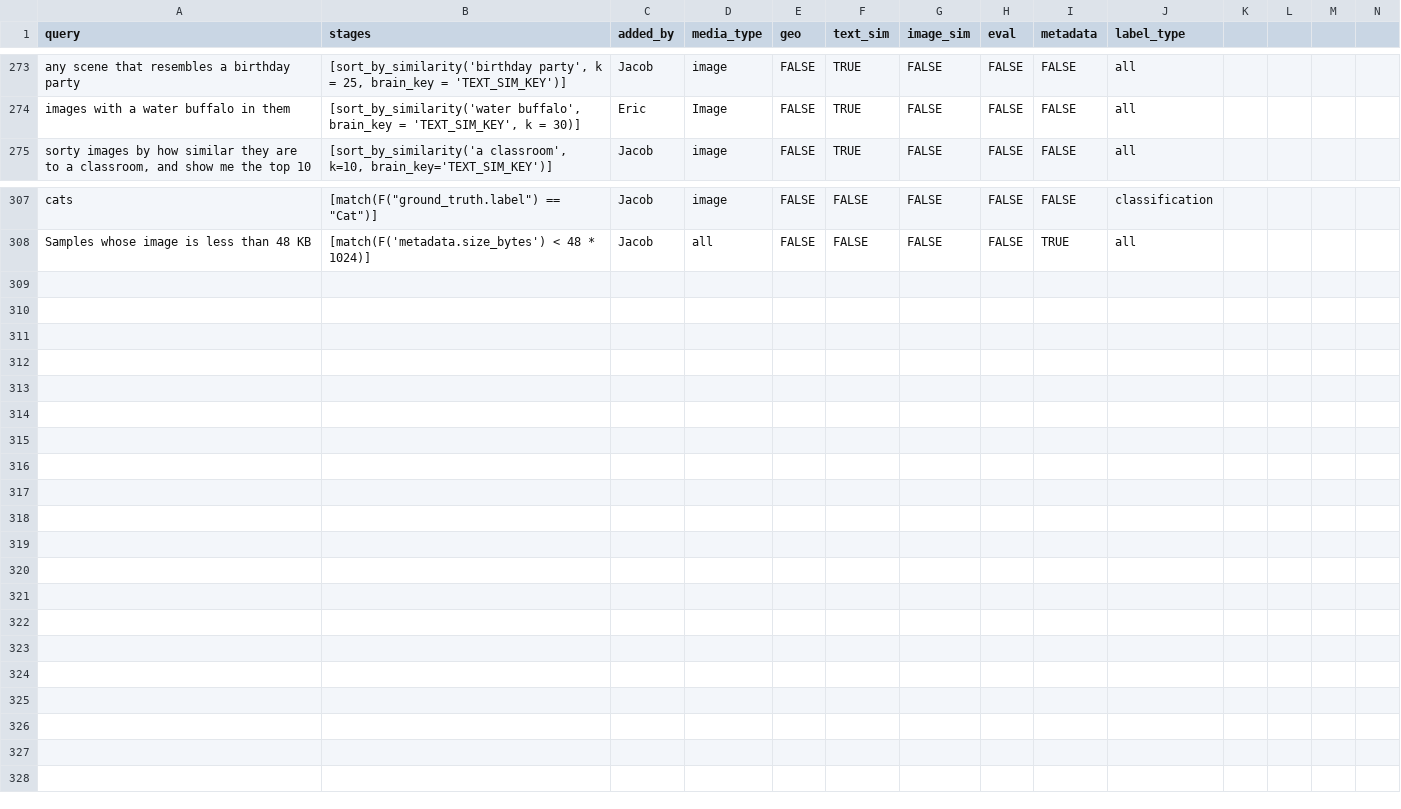
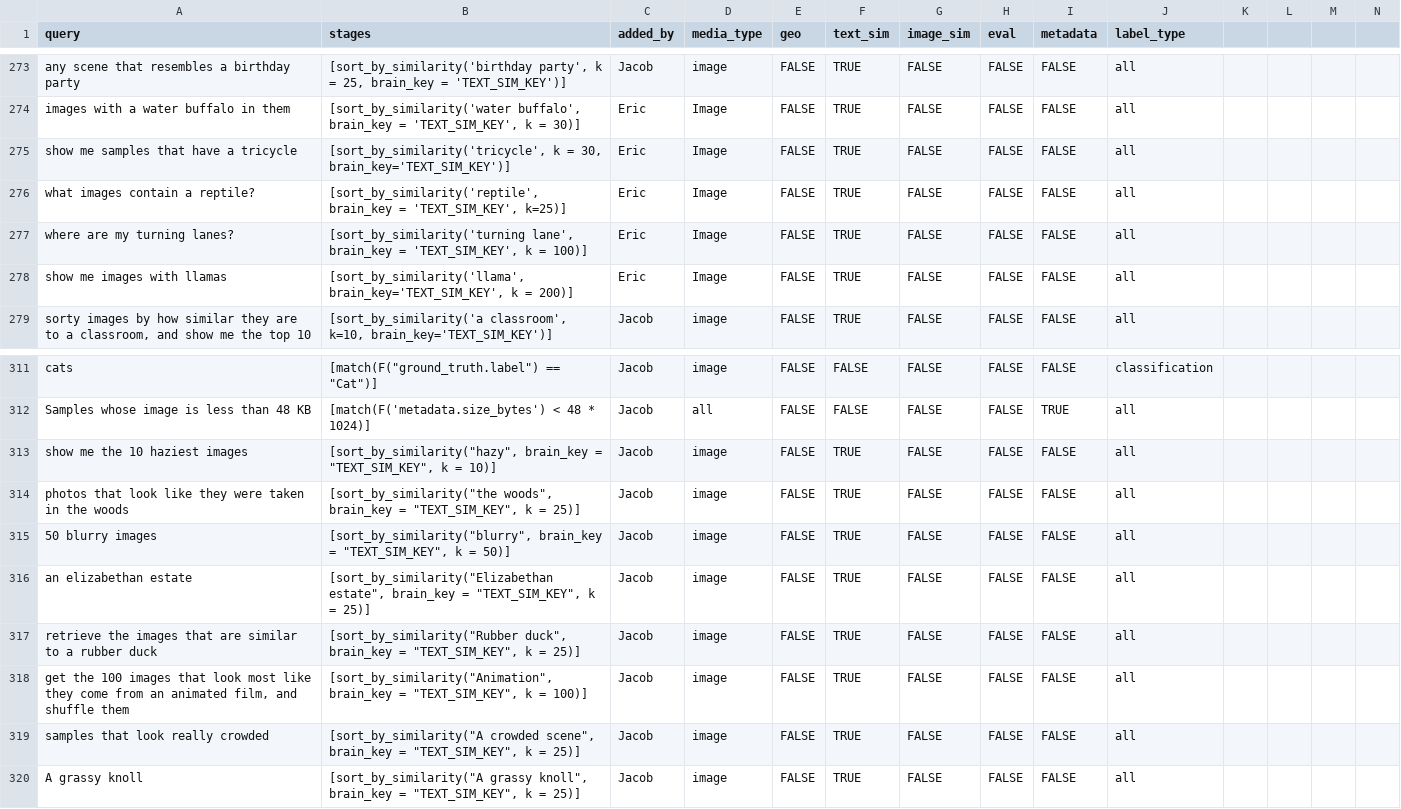
Before and after one commit to voxel51/voxelgpt, a CSV file: examples/fiftyone_viewstage_examples.csv, drawn as a sheet; only a part is shown, gaps mark what is left out; rows hold the shown columns only; the diff names each change by its address in the sheet, - before the commit and + after, or states it on an @@ line.

Commit message:
more examples

```diff
--- a/examples/fiftyone_viewstage_examples.csv
+++ b/examples/fiftyone_viewstage_examples.csv
+row 275: show me samples that have a tricycle | [sort_by_similarity('tricycle', k = 30, brain_key='TEXT_SIM_KEY')] | Eric | Image | FALSE | TRUE | FALSE | FALSE | FALSE | all
+row 276: what images contain a reptile? | [sort_by_similarity('reptile', brain_key = 'TEXT_SIM_KEY', k=25)] | Eric | Image | FALSE | TRUE | FALSE | FALSE | FALSE | all
+row 277: where are my turning lanes? | [sort_by_similarity('turning lane', brain_key = 'TEXT_SIM_KEY', k = 100)] | Eric | Image | FALSE | TRUE | FALSE | FALSE | FALSE | all
+row 278: show me images with llamas | [sort_by_similarity('llama', brain_key='TEXT_SIM_KEY', k = 200)] | Eric | Image | FALSE | TRUE | FALSE | FALSE | FALSE | all
+row 313: show me the 10 haziest images | [sort_by_similarity("hazy", brain_key = "TEXT_SIM_KEY", k = 10)] | Jacob | image | FALSE | TRUE | FALSE | FALSE | FALSE | all
+row 314: photos that look like they were taken in the woods | [sort_by_similarity("the woods", brain_key = "TEXT_SIM_KEY", k = 25)] | Jacob | image | FALSE | TRUE | FALSE | FALSE | FALSE | all
+row 315: 50 blurry images | [sort_by_similarity("blurry", brain_key = "TEXT_SIM_KEY", k = 50)] | Jacob | image | FALSE | TRUE | FALSE | FALSE | FALSE | all
+row 316: an elizabethan estate | [sort_by_similarity("Elizabethan estate", brain_key = "TEXT_SIM_KEY", k = 25)] | Jacob | image | FALSE | TRUE | FALSE | FALSE | FALSE | all
+row 317: retrieve the images that are similar to a rubber duck | [sort_by_similarity("Rubber duck", brain_key = "TEXT_SIM_KEY", k = 25)] | Jacob | image | FALSE | TRUE | FALSE | FALSE | FALSE | all
+row 318: get the 100 images that look most like they come from an animated film, and shuffle them | [sort_by_similarity("Animation", brain_key = "TEXT_SIM_KEY", k = 100)] | Jacob | image | FALSE | TRUE | FALSE | FALSE | FALSE | all
+row 319: samples that look really crowded | [sort_by_similarity("A crowded scene", brain_key = "TEXT_SIM_KEY", k = 25)] | Jacob | image | FALSE | TRUE | FALSE | FALSE | FALSE | all
+row 320: A grassy knoll | [sort_by_similarity("A grassy knoll", brain_key = "TEXT_SIM_KEY", k = 25)] | Jacob | image | FALSE | TRUE | FALSE | FALSE | FALSE | all
```
Also changed, not shown: examples/fiftyone_query_validation_examples.csv, 1 other file.
